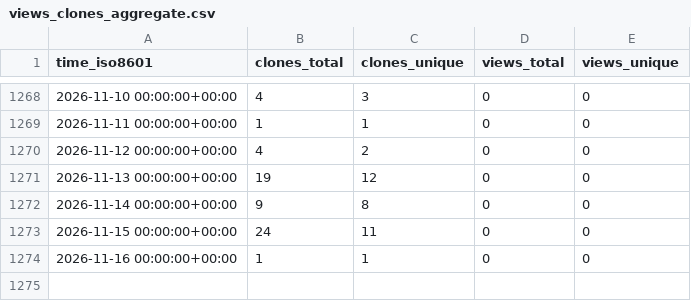
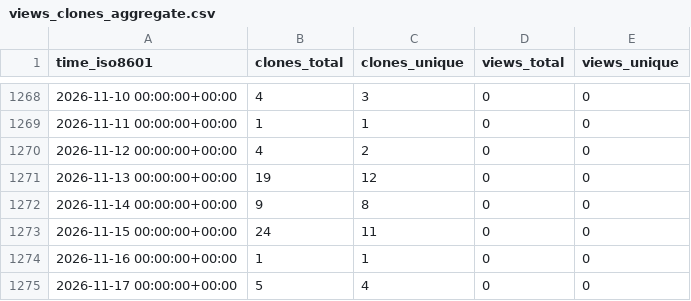
Before and after one commit to EarthSciML/Emissions.jl, a CSV file: EarthSciML/Emissions.jl/ghrs-data/views_clones_aggregate.csv, drawn as a sheet; only a part is shown, gaps mark what is left out; the diff names each change by its address in the sheet, - before the commit and + after, or states it on an @@ line.

```diff
--- a/EarthSciML/Emissions.jl/ghrs-data/views_clones_aggregate.csv
+++ b/EarthSciML/Emissions.jl/ghrs-data/views_clones_aggregate.csv
+row 1275: 2026-11-17 00:00:00+00:00 | 5 | 4 | 0 | 0
```
Also changed, not shown: 1 other file.
